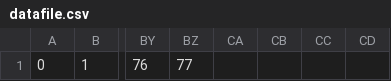
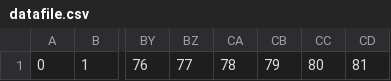
Before and after one commit to meghana261/sample, a CSV file: database_file/datafile.csv, drawn as a sheet; only a part is shown, gaps mark what is left out; the diff names each change by its address in the sheet, - before the commit and + after, or states it on an @@ line.

Commit message:
database file update

```diff
--- a/database_file/datafile.csv
+++ b/database_file/datafile.csv
-CA1: (empty)
+CA1: 78
-CB1: (empty)
+CB1: 79
-CC1: (empty)
+CC1: 80
-CD1: (empty)
+CD1: 81
```
